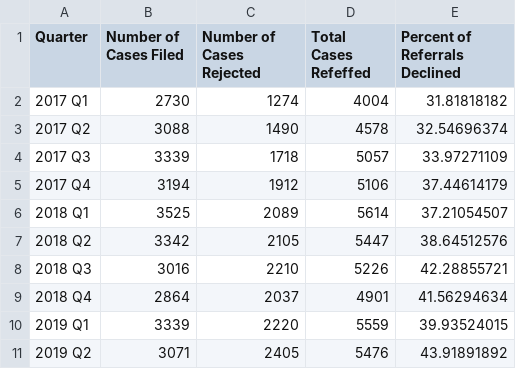
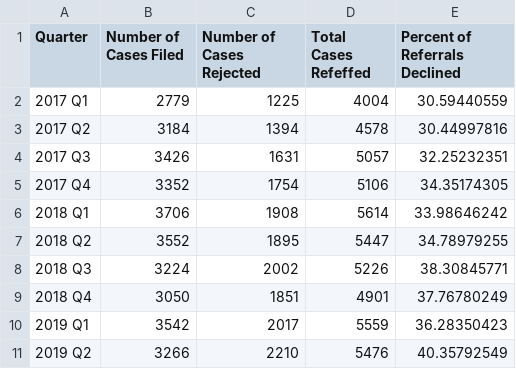
Before and after one commit to dstemenluc/PPI.Alameda, a CSV file: PPI2.1 - Percent of cases rejected-Misdemeanor.csv, drawn as a sheet; only a part is shown; the diff covers the shown part only.

```diff
--- a/PPI2.1 - Percent of cases rejected-Misdemeanor.csv
+++ b/PPI2.1 - Percent of cases rejected-Misdemeanor.csv
@@ -1,11 +1,11 @@
 Quarter,Number of Cases Filed,Number of Cases Rejected,Total Cases Refeffed,Percent of Referrals Declined
-2017 Q1,2730,1274,4004,31.81818182
-2017 Q2,3088,1490,4578,32.54696374
-2017 Q3,3339,1718,5057,33.97271109
-2017 Q4,3194,1912,5106,37.44614179
-2018 Q1,3525,2089,5614,37.21054507
-2018 Q2,3342,2105,5447,38.64512576
-2018 Q3,3016,2210,5226,42.28855721
-2018 Q4,2864,2037,4901,41.56294634
-2019 Q1,3339,2220,5559,39.93524015
-2019 Q2,3071,2405,5476,43.91891892
+2017 Q1,2779,1225,4004,30.59440559
+2017 Q2,3184,1394,4578,30.44997816
+2017 Q3,3426,1631,5057,32.25232351
+2017 Q4,3352,1754,5106,34.35174305
+2018 Q1,3706,1908,5614,33.98646242
+2018 Q2,3552,1895,5447,34.78979255
+2018 Q3,3224,2002,5226,38.30845771
+2018 Q4,3050,1851,4901,37.76780249
+2019 Q1,3542,2017,5559,36.28350423
+2019 Q2,3266,2210,5476,40.35792549
```
Also changed, not shown: 63 edited cells elsewhere in this file, PPI2.1 - Percent of cases rejected-Felony.csv, PPI2.3 - Percent of Cases Filed as Felonies.csv, 3 other files.
